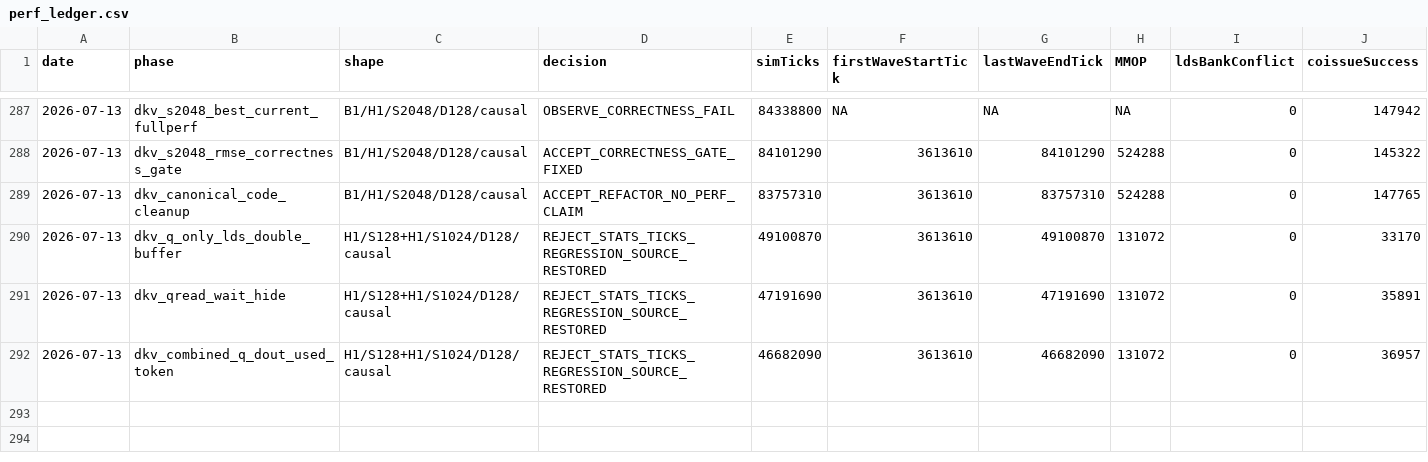
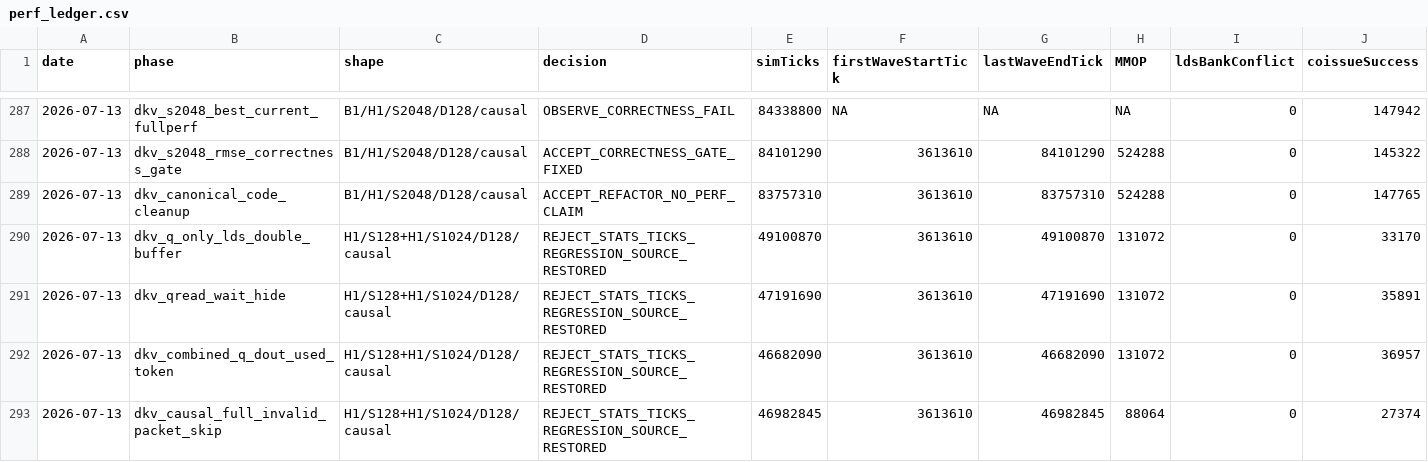
Before and after one commit to AshunFeiyu/flash-attention3, a CSV file: results/perf_ledger.csv, drawn as a sheet; only a part is shown, gaps mark what is left out; rows hold the shown columns only; the diff names each change by its address in the sheet, - before the commit and + after, or states it on an @@ line.

```diff
--- a/results/perf_ledger.csv
+++ b/results/perf_ledger.csv
+row 293: 2026-07-13 | dkv_causal_full_invalid_packet_skip | H1/S128+H1/S1024/D128/causal | REJECT_STATS_TICKS_REGRESSION_SOURCE_RESTORED | 46982845 | 3613610 | 46982845 | 88064 | 0 | 27374
```
Also changed, not shown: 3 other files.
